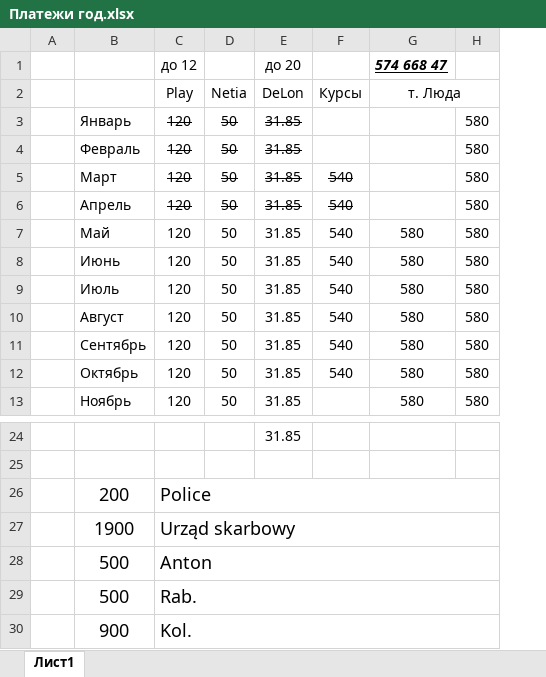
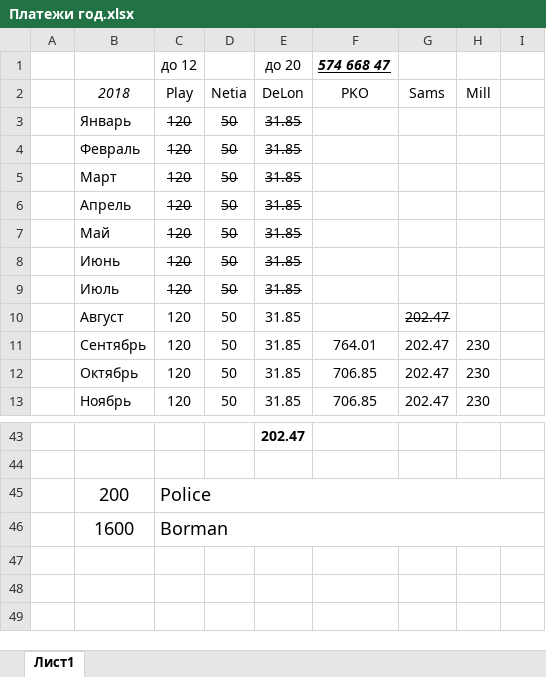
Before and after one commit to Ale-Gor/HR, an Excel workbook: Платежи год.xlsx, sheet Лист1, drawn as a sheet; only a part is shown, gaps mark what is left out; values as stored, in another font and other column widths than the file's, no borders; removed rows and columns are numbered as before the commit, all else as after; the diff covers the shown part only; the diff names each change by its address in the sheet, - before the commit and + after, or states it on an @@ line.

Commit message:
Add files via upload

```diff
--- a/Платежи год.xlsx (sheet Лист1)
+++ b/Платежи год.xlsx (sheet Лист1)
-column F (Курсы), rows 5-12: all 540
-column G (т. Люда), row 1: 574 668 47; rows 7-13: all 580
-column H, rows 3-13: all 580
+column F (PKO), row 1: 574 668 47; rows 11-13: 764.01 | 706.85 | 706.85
+column G (Sams), rows 10-13: all 202.47
+column H (Mill), rows 11-13: all 230
+column I, empty
-B2: (empty)
+B2: 2018
-C7:E9 strikethrough: off
+C7:E9 strikethrough: on
-E43 (DeLon): 31.85
+E43 (DeLon): 202.47
-E43 bold: off
+E43 bold: on
-row 27:  | 1900 | Urząd skarbowy
-row 28:  | 500 | Anton
-row 29:  | 500 | Rab.
-row 30:  | 900 | Kol.
+row 46:  | 1600 | Borman
```
Also changed, not shown: 26 added rows, 7 removed rows and 5 edited cells elsewhere in this sheet.
